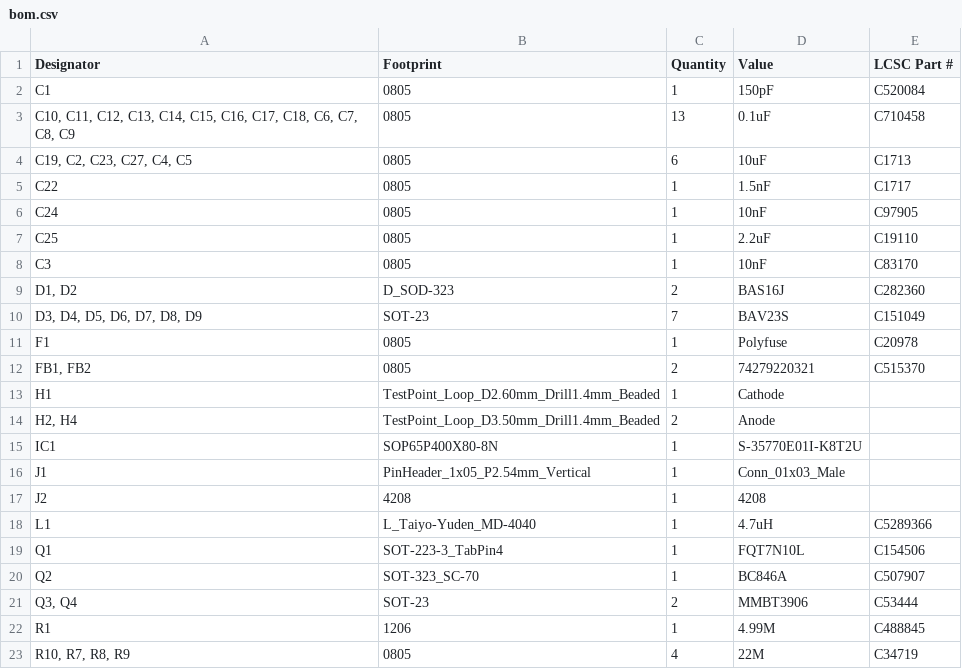
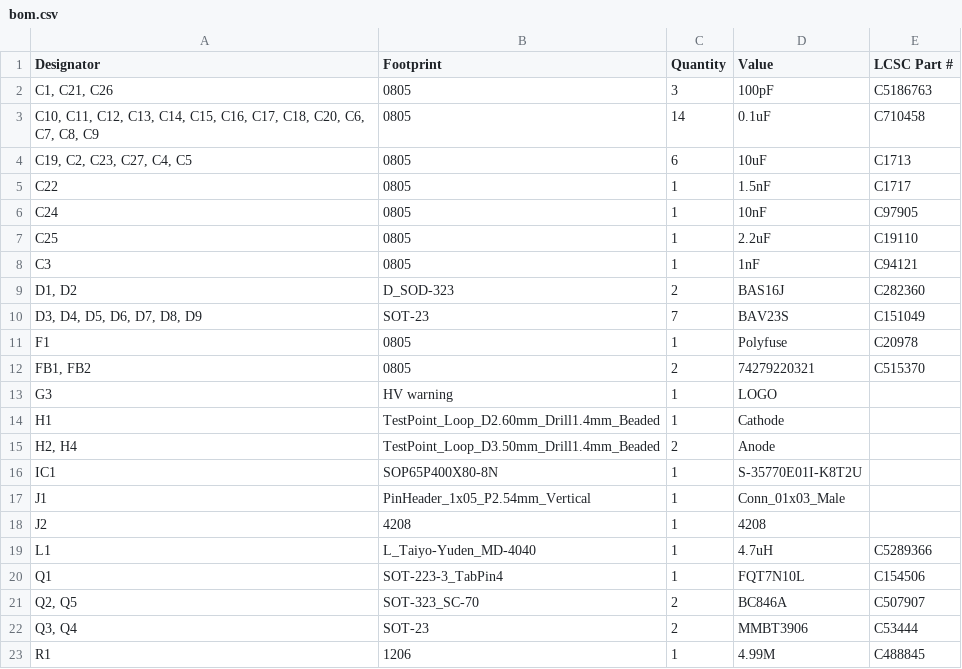
Before and after one commit to Safecast/safepulse, a CSV file: production/bom.csv, drawn as a sheet; only a part is shown; the shorter side is filled out with more unchanged rows; the diff covers the shown part only.

```diff
--- a/production/bom.csv
+++ b/production/bom.csv
@@ -1,4 +1,4 @@
 Designator,Footprint,Quantity,Value,LCSC Part #
-C1,0805,1,150pF,C520084
-"C10, C11, C12, C13, C14, C15, C16, C17, C18, C6, C7, C8, C9",0805,13,0.1uF,C710458
+"C1, C21, C26",0805,3,100pF, C5186763
+"C10, C11, C12, C13, C14, C15, C16, C17, C18, C20, C6, C7, C8, C9",0805,14,0.1uF,C710458
 "C19, C2, C23, C27, C4, C5",0805,6,10uF,C1713
@@ -7,3 +7,3 @@ C24,0805,1,10nF,C97905
 C25,0805,1,2.2uF,C19110
-C3,0805,1,10nF,C83170
+C3,0805,1,1nF, C94121
 "D1, D2",D_SOD-323,2,BAS16J,C282360
@@ -12,2 +12,3 @@ F1,0805,1,Polyfuse,C20978
 "FB1, FB2",0805,2,74279220321,C515370
+G3,HV warning,1,LOGO,
 H1,TestPoint_Loop_D2.60mm_Drill1.4mm_Beaded,1,Cathode,
@@ -19,3 +20,3 @@ L1,L_Taiyo-Yuden_MD-4040,1,4.7uH, C5289366
 Q1,SOT-223-3_TabPin4,1,FQT7N10L,C154506
-Q2,SOT-323_SC-70,1,BC846A,C507907
+"Q2, Q5",SOT-323_SC-70,2,BC846A,C507907
 "Q3, Q4",SOT-23,2,MMBT3906,C53444
```
Also changed, not shown: 1 added row and 7 edited cells elsewhere in this file, production/designators.csv, production/positions.csv, 30 other files.
